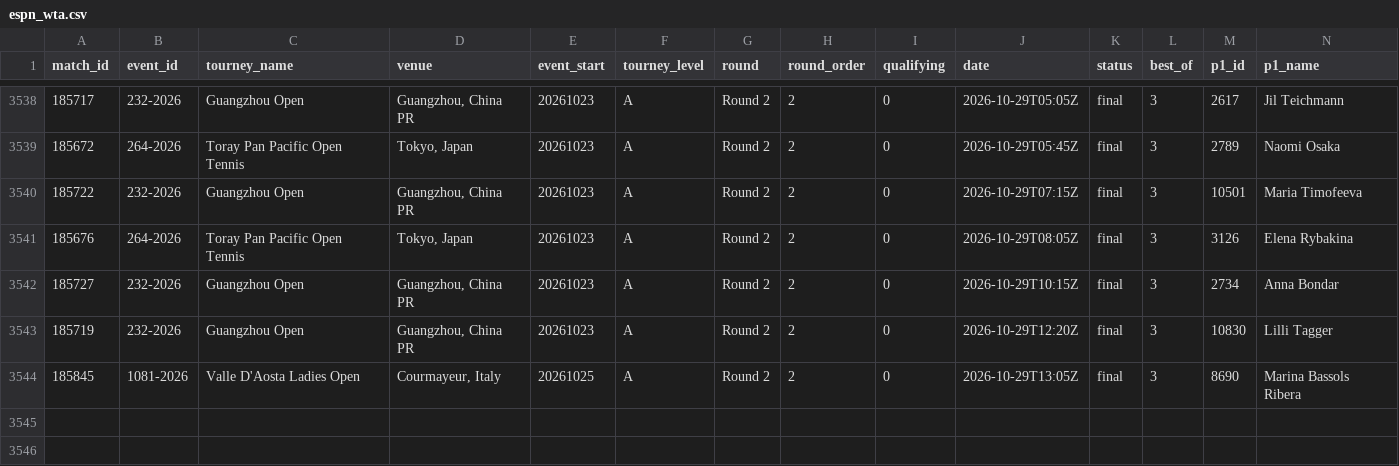
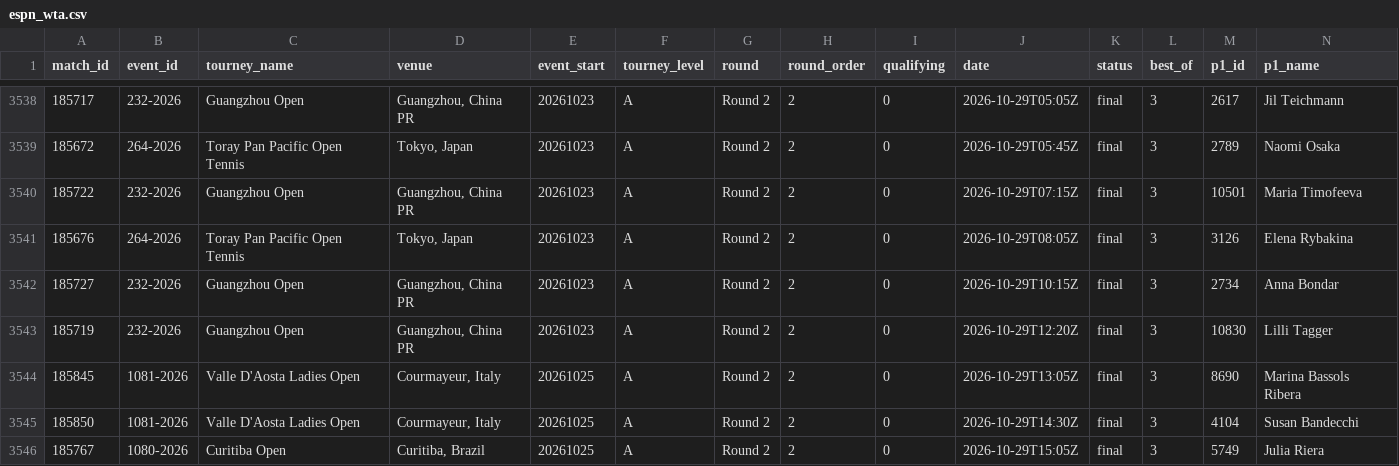
Before and after one commit to Hrivasek/tenis-predikce, a CSV file: data/espn_wta.csv, drawn as a sheet; only a part is shown, gaps mark what is left out; rows hold the shown columns only; the diff names each change by its address in the sheet, - before the commit and + after, or states it on an @@ line.

```diff
--- a/data/espn_wta.csv
+++ b/data/espn_wta.csv
+row 3545: 185850 | 1081-2026 | Valle D'Aosta Ladies Open | Courmayeur, Italy | 20261025 | A | Round 2 | 2 | 0 | 2026-10-29T14:30Z | final | 3 | 4104 | Susan Bandecchi
+row 3546: 185767 | 1080-2026 | Curitiba Open | Curitiba, Brazil | 20261025 | A | Round 2 | 2 | 0 | 2026-10-29T15:05Z | final | 3 | 5749 | Julia Riera
```
Also changed, not shown: data/espn_atp.csv, data/predictions.csv, 1 other file.
